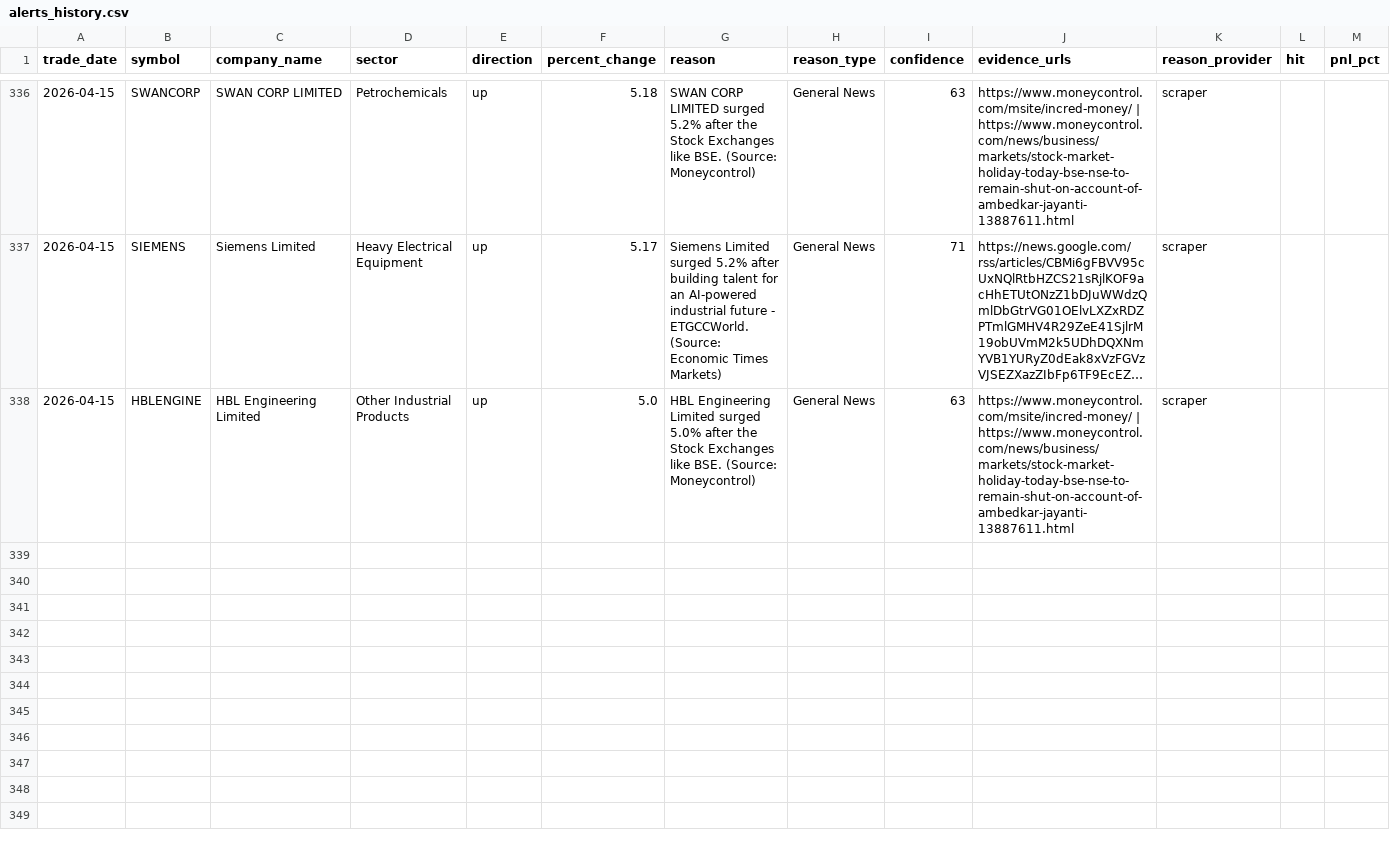
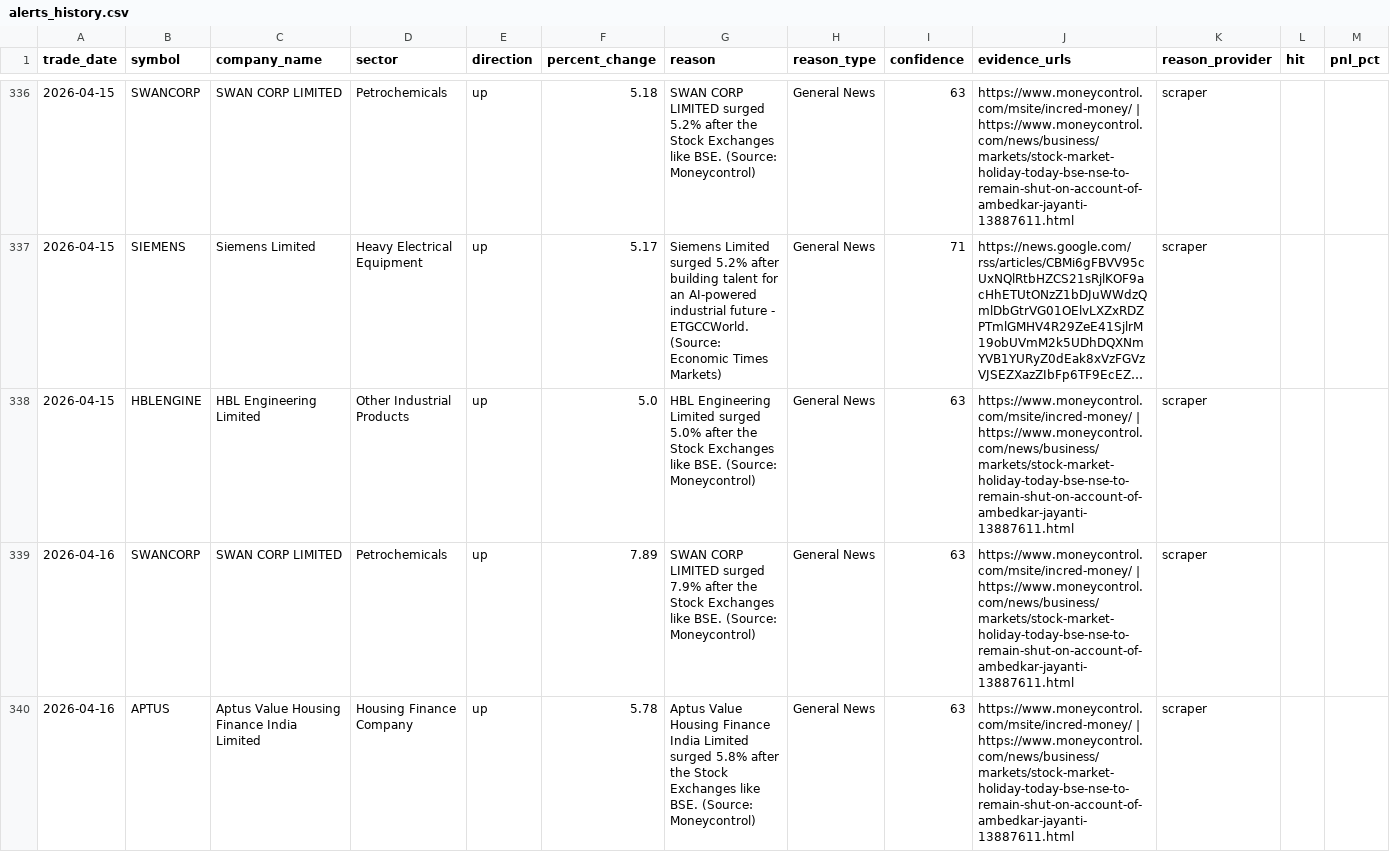
Before and after one commit to lakhanrathi1/AIStockScreener, a CSV file: data/alerts_history.csv, drawn as a sheet; only a part is shown, gaps mark what is left out; long unchanged cells end in ….

```diff
--- a/data/alerts_history.csv
+++ b/data/alerts_history.csv
@@ -338 +338,3 @@ trade_date,symbol,company_name,sector,direction,percent_change,reason,reason_typ
 2026-04-15,HBLENGINE,HBL Engineering Limited,Other Industrial Products,up,5.0,HBL Engineering Limited surged 5.0% after the Stock Exchanges like BSE. (Source: Moneycontrol),General News,63,https://www.moneycontrol.com/msite/incred-money/ | https://www.moneycontrol.com/news/business/markets/stock-market-holiday-today-bse-nse-to-remain-shut-on-account-of-ambedkar-jayanti-13887611.html,scraper,,
+2026-04-16,SWANCORP,SWAN CORP LIMITED,Petrochemicals,up,7.89,SWAN CORP LIMITED surged 7.9% after the Stock Exchanges like BSE. (Source: Moneycontrol),General News,63,https://www.moneycontrol.com/msite/incred-money/ | https://www.moneycontrol.com/news/business/markets/stock-market-holiday-today-bse-nse-to-remain-shut-on-account-of-ambedkar-jayanti-13887611.html,scraper,,
+2026-04-16,APTUS,Aptus Value Housing Finance India Limited,Housing Finance Company,up,5.78,Aptus Value Housing Finance India Limited surged 5.8% after the Stock Exchanges like BSE. (Source: Moneycontrol),General News,63,https://www.moneycontrol.com/msite/incred-money/ | https://www.moneycontrol.com/news/business/markets/stock-market-holiday-today-bse-nse-to-remain-shut-on-account-of-ambedkar-jayanti-13887611.html,scraper,,
```
Also changed, not shown: data/daily_alerts.csv.
